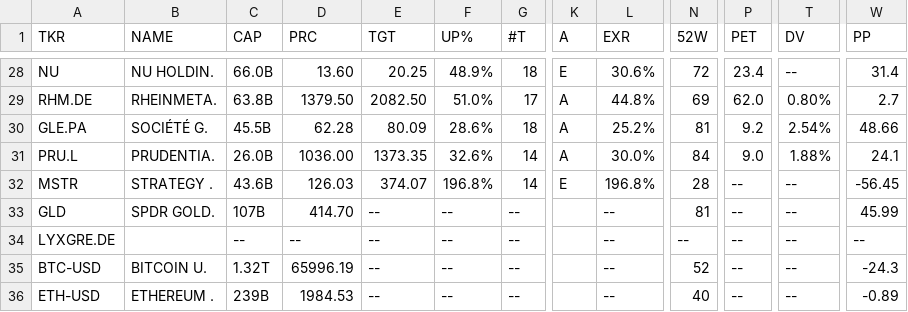
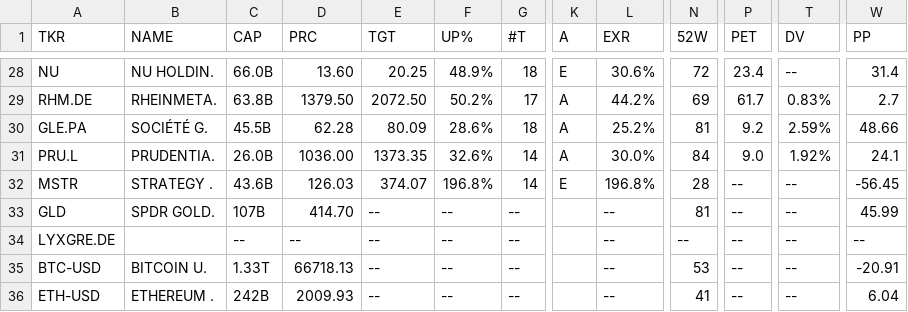
Before and after one commit to weirdapps/etorotrade, a CSV file: yahoofinance/output/portfolio.csv, drawn as a sheet; only a part is shown, gaps mark what is left out; the diff covers the shown part only; the diff names each change by its address in the sheet, - before the commit and + after, or states it on an @@ line.

```diff
--- a/yahoofinance/output/portfolio.csv
+++ b/yahoofinance/output/portfolio.csv
-E29 (TGT): 2082.50
+E29 (TGT): 2072.50
-F29 (UP%): 51.0%
+F29 (UP%): 50.2%
-L29 (EXR): 44.8%
+L29 (EXR): 44.2%
-P29 (PET): 62.0
+P29 (PET): 61.7
-T29 (DV): 0.80%
+T29 (DV): 0.83%
-T30 (DV): 2.54%
+T30 (DV): 2.59%
-T31 (DV): 1.88%
+T31 (DV): 1.92%
-C35 (CAP): 1.32T
+C35 (CAP): 1.33T
-D35 (PRC): 65996.19
+D35 (PRC): 66718.13
-N35 (52W): 52
+N35 (52W): 53
-W35 (PP): -24.3
+W35 (PP): -20.91
-C36 (CAP): 239B
+C36 (CAP): 242B
-D36 (PRC): 1984.53
+D36 (PRC): 2009.93
-N36 (52W): 40
+N36 (52W): 41
-W36 (PP): -0.89
+W36 (PP): 6.04
```
Also changed, not shown: 31 edited cells elsewhere in this file, yahoofinance/output/buy.csv, yahoofinance/output/etoro.csv, 1 other file.
